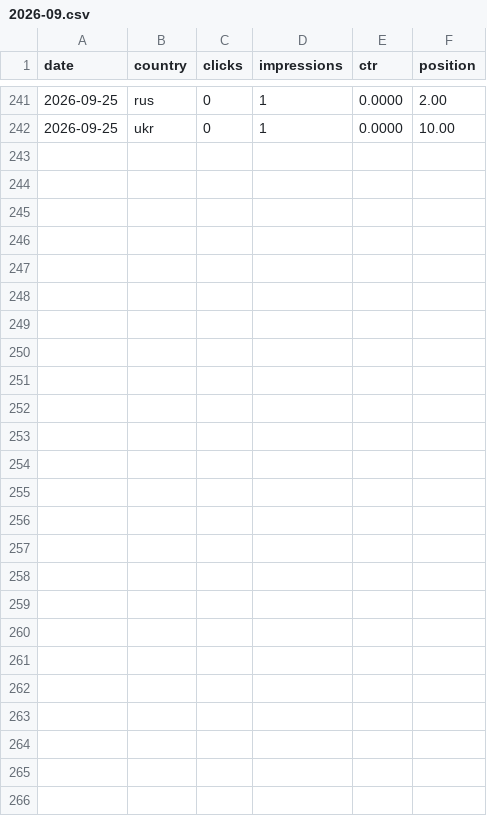
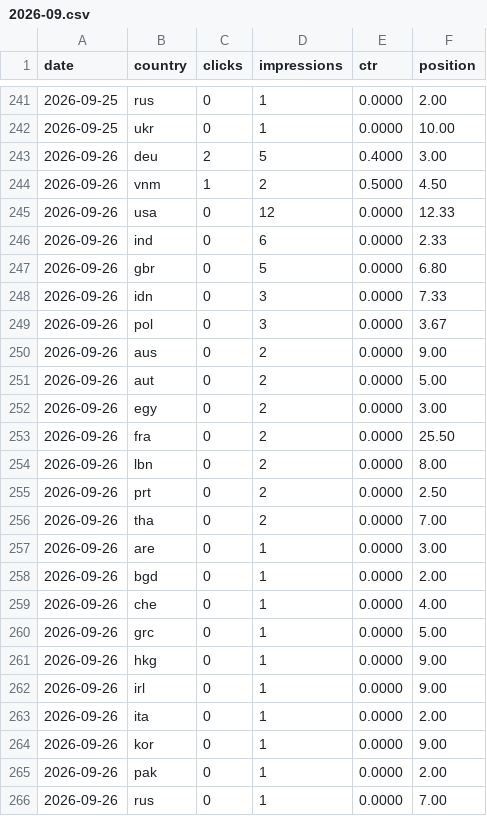
Before and after one commit to thanhnt1910/gsc-data, a CSV file: data/countries/2026-09.csv, drawn as a sheet; only a part is shown, gaps mark what is left out; the diff names each change by its address in the sheet, - before the commit and + after, or states it on an @@ line.

```diff
--- a/data/countries/2026-09.csv
+++ b/data/countries/2026-09.csv
+row 243: 2026-09-26 | deu | 2 | 5 | 0.4000 | 3.00
+row 244: 2026-09-26 | vnm | 1 | 2 | 0.5000 | 4.50
+row 245: 2026-09-26 | usa | 0 | 12 | 0.0000 | 12.33
+row 246: 2026-09-26 | ind | 0 | 6 | 0.0000 | 2.33
+row 247: 2026-09-26 | gbr | 0 | 5 | 0.0000 | 6.80
+row 248: 2026-09-26 | idn | 0 | 3 | 0.0000 | 7.33
+row 249: 2026-09-26 | pol | 0 | 3 | 0.0000 | 3.67
+row 250: 2026-09-26 | aus | 0 | 2 | 0.0000 | 9.00
+row 251: 2026-09-26 | aut | 0 | 2 | 0.0000 | 5.00
+row 252: 2026-09-26 | egy | 0 | 2 | 0.0000 | 3.00
+row 253: 2026-09-26 | fra | 0 | 2 | 0.0000 | 25.50
+row 254: 2026-09-26 | lbn | 0 | 2 | 0.0000 | 8.00
+row 255: 2026-09-26 | prt | 0 | 2 | 0.0000 | 2.50
+row 256: 2026-09-26 | tha | 0 | 2 | 0.0000 | 7.00
+row 257: 2026-09-26 | are | 0 | 1 | 0.0000 | 3.00
+row 258: 2026-09-26 | bgd | 0 | 1 | 0.0000 | 2.00
+row 259: 2026-09-26 | che | 0 | 1 | 0.0000 | 4.00
+row 260: 2026-09-26 | grc | 0 | 1 | 0.0000 | 5.00
+row 261: 2026-09-26 | hkg | 0 | 1 | 0.0000 | 9.00
+row 262: 2026-09-26 | irl | 0 | 1 | 0.0000 | 9.00
+row 263: 2026-09-26 | ita | 0 | 1 | 0.0000 | 2.00
+row 264: 2026-09-26 | kor | 0 | 1 | 0.0000 | 9.00
+row 265: 2026-09-26 | pak | 0 | 1 | 0.0000 | 2.00
+row 266: 2026-09-26 | rus | 0 | 1 | 0.0000 | 7.00
```
Also changed, not shown: data/ga4/events/2026-09.csv, data/ga4/landing/2026-09.csv, 9 other files.
